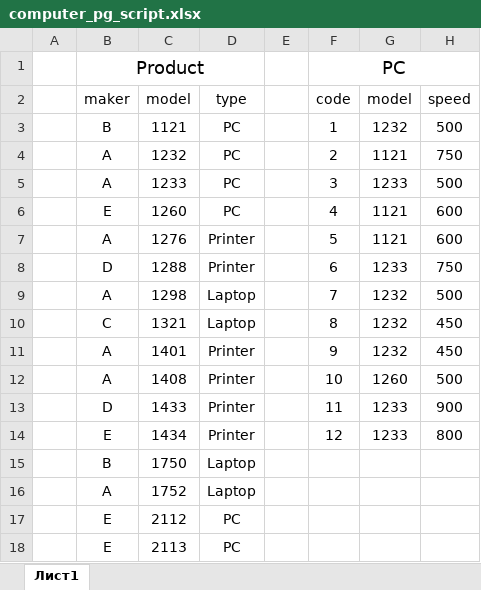
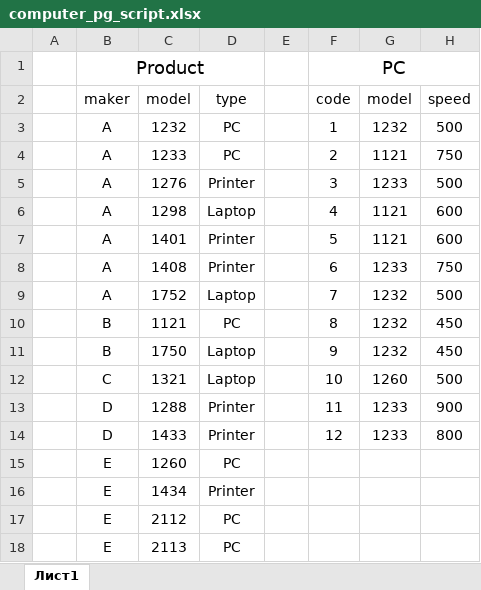
Before and after one commit to Sanch13/SQL_TASKS, an Excel workbook: computer_pg_script.xlsx, sheet Лист1, drawn as a sheet; only a part is shown; values as stored, in another font and other column widths than the file's, no borders; table styles not drawn; the diff names each change by its address in the sheet, - before the commit and + after, or states it on an @@ line.

```diff
--- a/computer_pg_script.xlsx (sheet Лист1)
+++ b/computer_pg_script.xlsx (sheet Лист1)
-B3: B
+B3: A
-C3: 1121
+C3: 1232
-C4: 1232
+C4: 1233
-C5: 1233
+C5: 1276
-D5: PC
+D5: Printer
-B6: E
+B6: A
-C6: 1260
+C6: 1298
-D6: PC
+D6: Laptop
-C7: 1276
+C7: 1401
-B8: D
+B8: A
-C8: 1288
+C8: 1408
-C9: 1298
+C9: 1752
-B10: C
+B10: B
-C10: 1321
+C10: 1121
-D10: Laptop
+D10: PC
-B11: A
+B11: B
-C11: 1401
+C11: 1750
-D11:D12: Printer
+D11:D12: Laptop
-B12: A
+B12: C
-C12: 1408
+C12: 1321
-C13: 1433
+C13: 1288
-B14: E
+B14: D
-C14: 1434
+C14: 1433
-B15: B
+B15: E
-C15: 1750
+C15: 1260
-D15: Laptop
+D15: PC
-B16: A
+B16: E
-C16: 1752
+C16: 1434
-D16: Laptop
+D16: Printer
```
Also changed, not shown: 1 other file.
